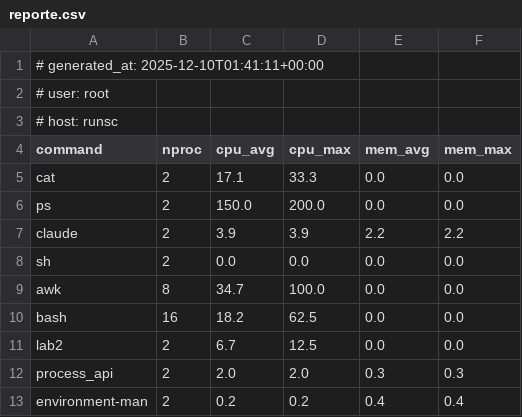
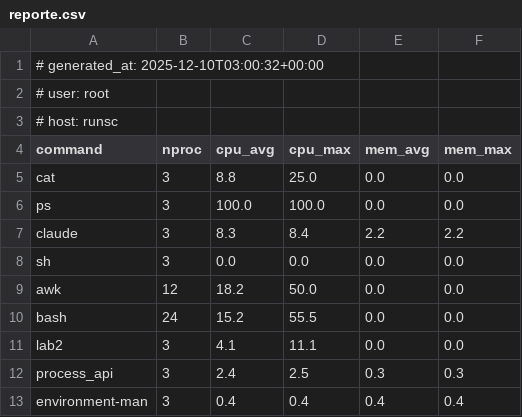
Before and after one commit to AresOnee/lab1sistope, a CSV file: reporte.csv, drawn as a sheet.

```diff
--- a/reporte.csv
+++ b/reporte.csv
@@ -1,2 +1,2 @@
-# generated_at: 2025-12-10T01:41:11+00:00
+# generated_at: 2025-12-10T03:00:32+00:00
 # user: root
@@ -4,10 +4,10 @@
 "command","nproc","cpu_avg","cpu_max","mem_avg","mem_max"
-"cat","2","17.1","33.3","0.0","0.0"
-"ps","2","150.0","200.0","0.0","0.0"
-"claude","2","3.9","3.9","2.2","2.2"
-"sh","2","0.0","0.0","0.0","0.0"
-"awk","8","34.7","100.0","0.0","0.0"
-"bash","16","18.2","62.5","0.0","0.0"
-"lab2","2","6.7","12.5","0.0","0.0"
-"process_api","2","2.0","2.0","0.3","0.3"
-"environment-man","2","0.2","0.2","0.4","0.4"
+"cat","3","8.8","25.0","0.0","0.0"
+"ps","3","100.0","100.0","0.0","0.0"
+"claude","3","8.3","8.4","2.2","2.2"
+"sh","3","0.0","0.0","0.0","0.0"
+"awk","12","18.2","50.0","0.0","0.0"
+"bash","24","15.2","55.5","0.0","0.0"
+"lab2","3","4.1","11.1","0.0","0.0"
+"process_api","3","2.4","2.5","0.3","0.3"
+"environment-man","3","0.4","0.4","0.4","0.4"
```
